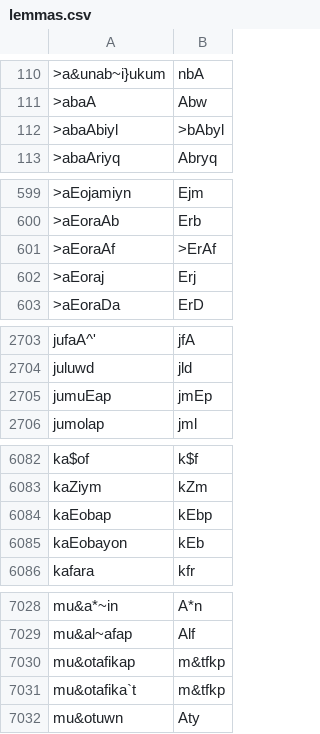
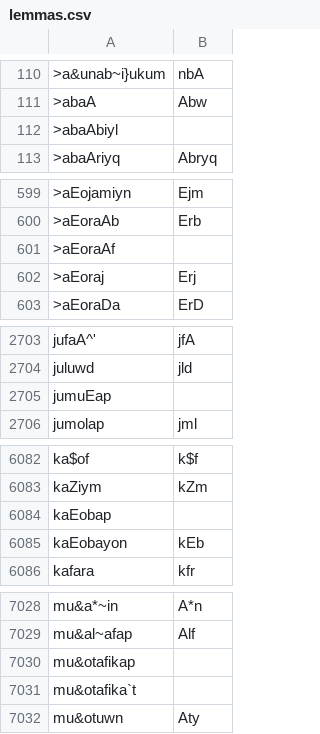
Before and after one commit to suhailvs/django-quran, a CSV file: djangoquran/datas/lemmas.csv, drawn as a sheet; only a part is shown, gaps mark what is left out.

```diff
--- a/djangoquran/datas/lemmas.csv
+++ b/djangoquran/datas/lemmas.csv
@@ -111,3 +111,3 @@
 >abaA,Abw
->abaAbiyl,>bAbyl
+>abaAbiyl,
 >abaAriyq,Abryq
@@ -600,3 +600,3 @@
 >aEoraAb,Erb
->aEoraAf,>ErAf
+>aEoraAf,
 >aEoraj,Erj
@@ -2704,3 +2704,3 @@ jufaA^',jfA
 juluwd,jld
-jumuEap,jmEp
+jumuEap,
 jumolap,jml
@@ -6083,3 +6083,3 @@ ka$of,k$f
 kaZiym,kZm
-kaEobap,kEbp
+kaEobap,
 kaEobayon,kEb
@@ -7029,4 +7029,4 @@ mu&a*~in,A*n
 mu&al~afap,Alf
-mu&otafikap,m&tfkp
-mu&otafika`t,m&tfkp
+mu&otafikap,
+mu&otafika`t,
 mu&otuwn,Aty
```
Also changed, not shown: 13 other files.
